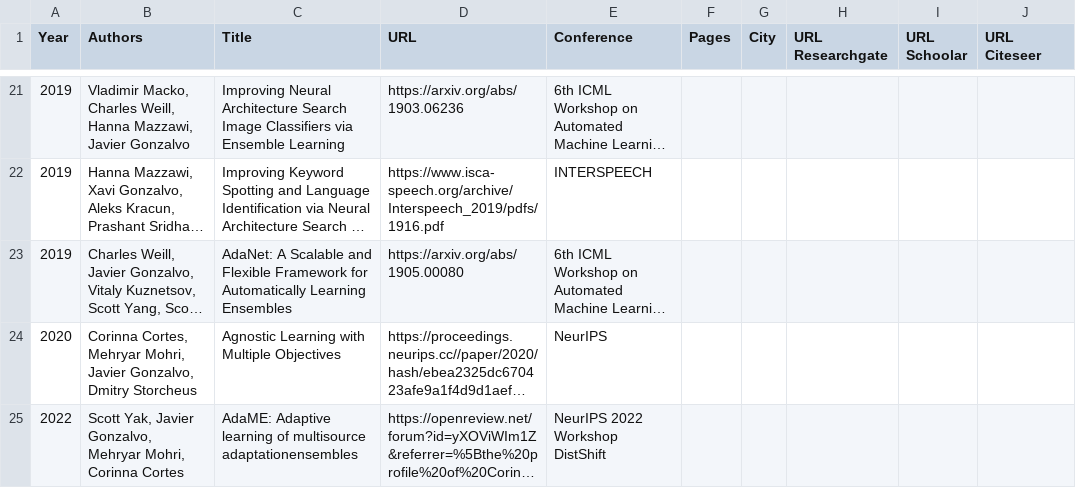
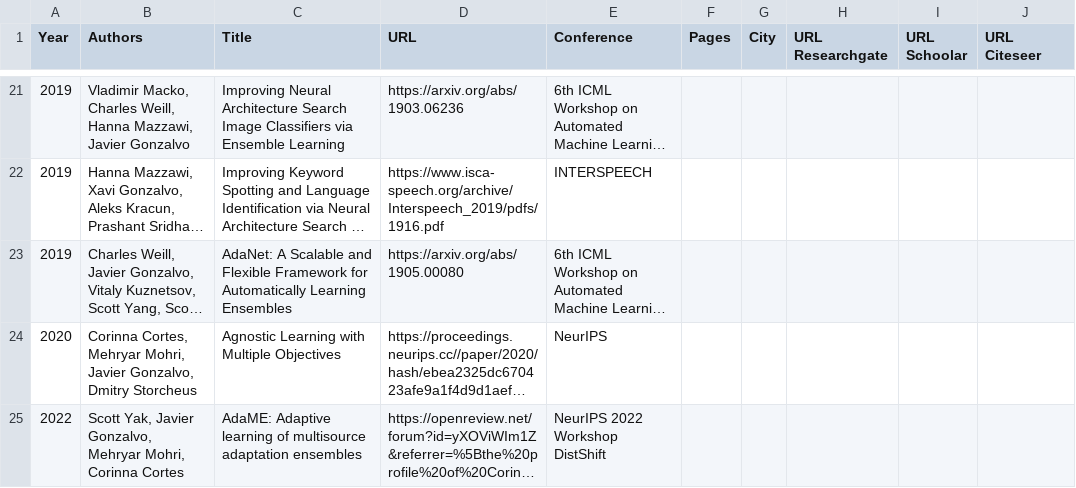
Before and after one commit to xavigonzalvo/xavigonzalvo.github.io, a CSV file: src/data/papers.csv, drawn as a sheet; only a part is shown, gaps mark what is left out; long unchanged cells end in …; the diff names each change by its address in the sheet, - before the commit and + after, or states it on an @@ line.

```diff
--- a/src/data/papers.csv
+++ b/src/data/papers.csv
-C25 (Title): …of multisource adaptationensembles
+C25 (Title): …of multisource adaptation ensembles
```
Also changed, not shown: 21 other files.
